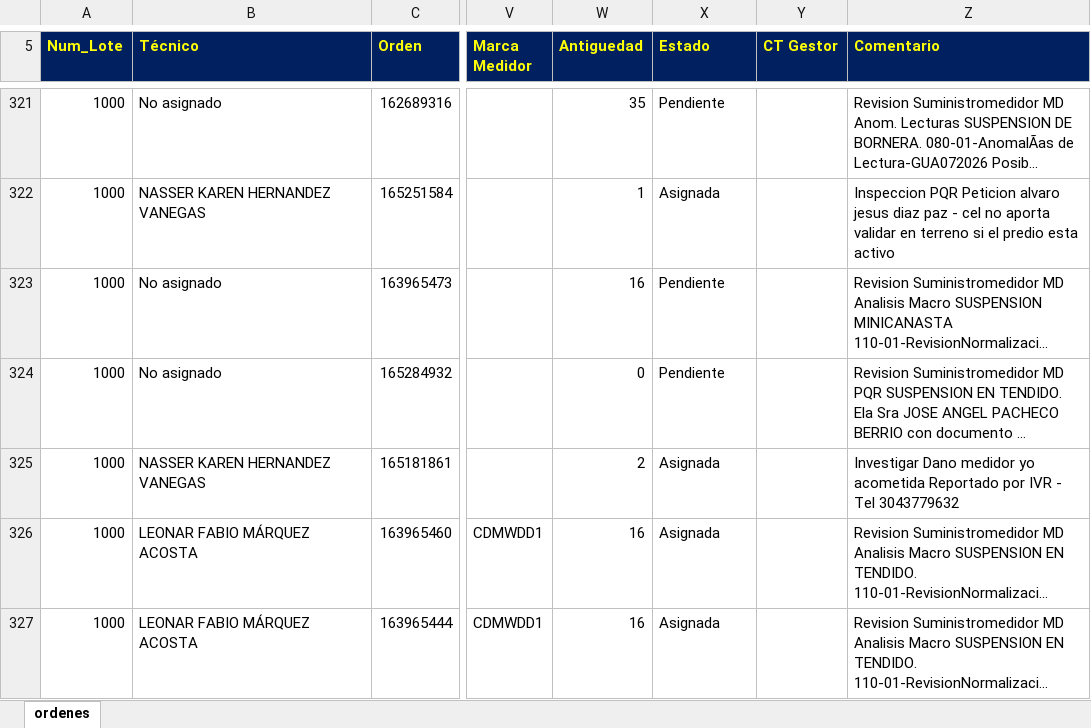
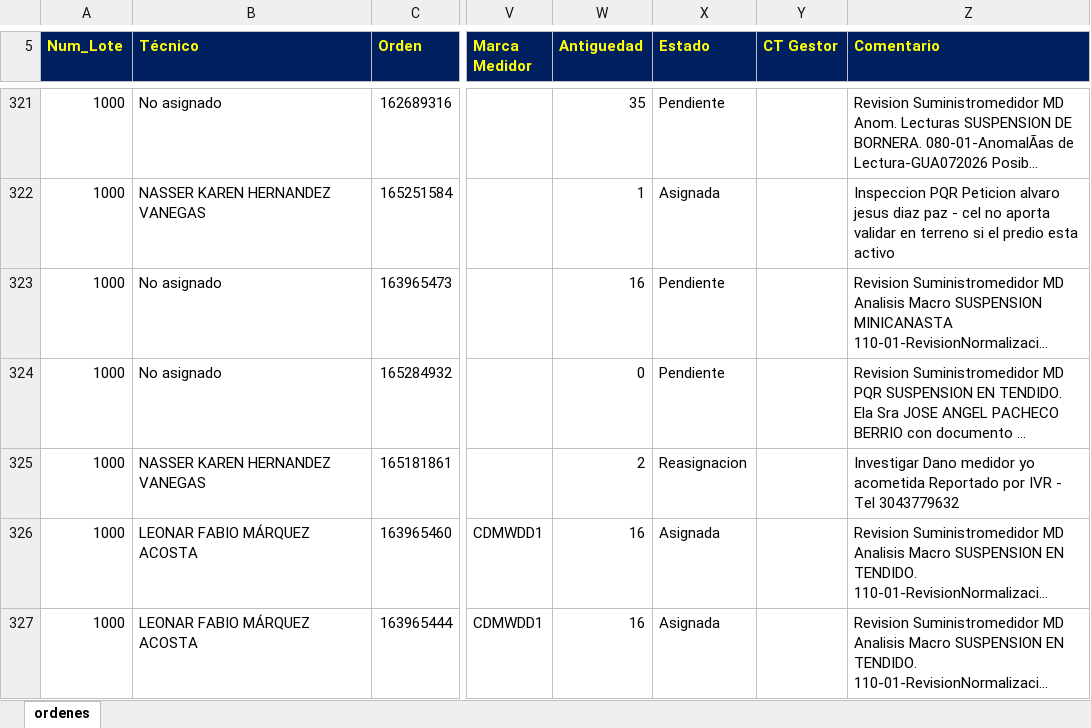
Before and after one commit to vikano27-debug/Dashboard_ING_VOA_Guajira, an Excel workbook: siprem_latest.xlsx, sheet ordenes, drawn as a sheet; only a part is shown, gaps mark what is left out; long unchanged cells end in …; values as stored, in another font and other column widths than the file's, no borders; the diff covers the shown part only; the diff names each change by its address in the sheet, - before the commit and + after, or states it on an @@ line.

```diff
--- a/siprem_latest.xlsx (sheet ordenes)
+++ b/siprem_latest.xlsx (sheet ordenes)
-X325 (Estado): Asignada
+X325 (Estado): Reasignacion
```
Also changed, not shown: 20 added rows, 14 removed rows and 9 edited cells elsewhere in this sheet.
